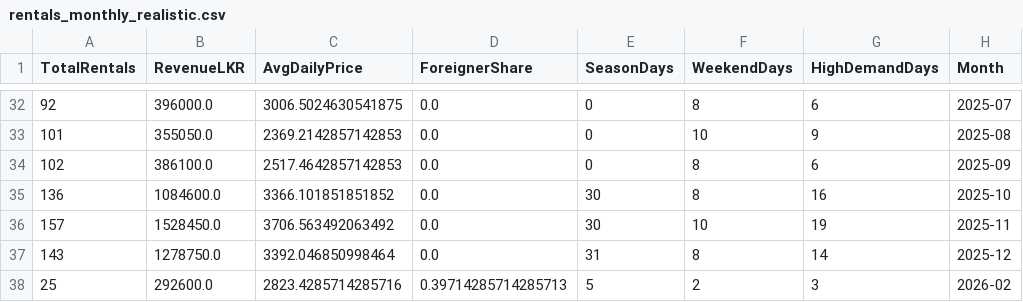
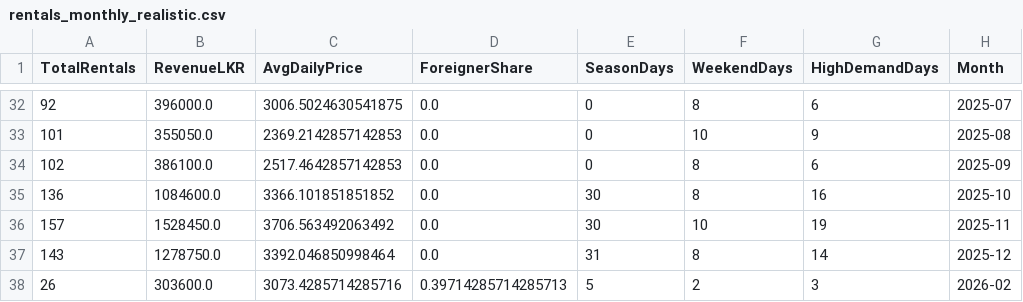
Before and after one commit to Movindu999/MachineLearning_VehicleRenting, a CSV file: rentals_monthly_realistic.csv, drawn as a sheet; only a part is shown, gaps mark what is left out.

```diff
--- a/rentals_monthly_realistic.csv
+++ b/rentals_monthly_realistic.csv
@@ -37,2 +37,2 @@ TotalRentals,RevenueLKR,AvgDailyPrice,ForeignerShare,SeasonDays,WeekendDays,High
 143,1278750.0,3392.046850998464,0.0,31,8,14,2025-12
-25,292600.0,2823.4285714285716,0.39714285714285713,5,2,3,2026-02
+26,303600.0,3073.4285714285716,0.39714285714285713,5,2,3,2026-02
```
Also changed, not shown: rentals_daily_realistic.csv, rentals_transactions_realistic.csv, 3 other files.
